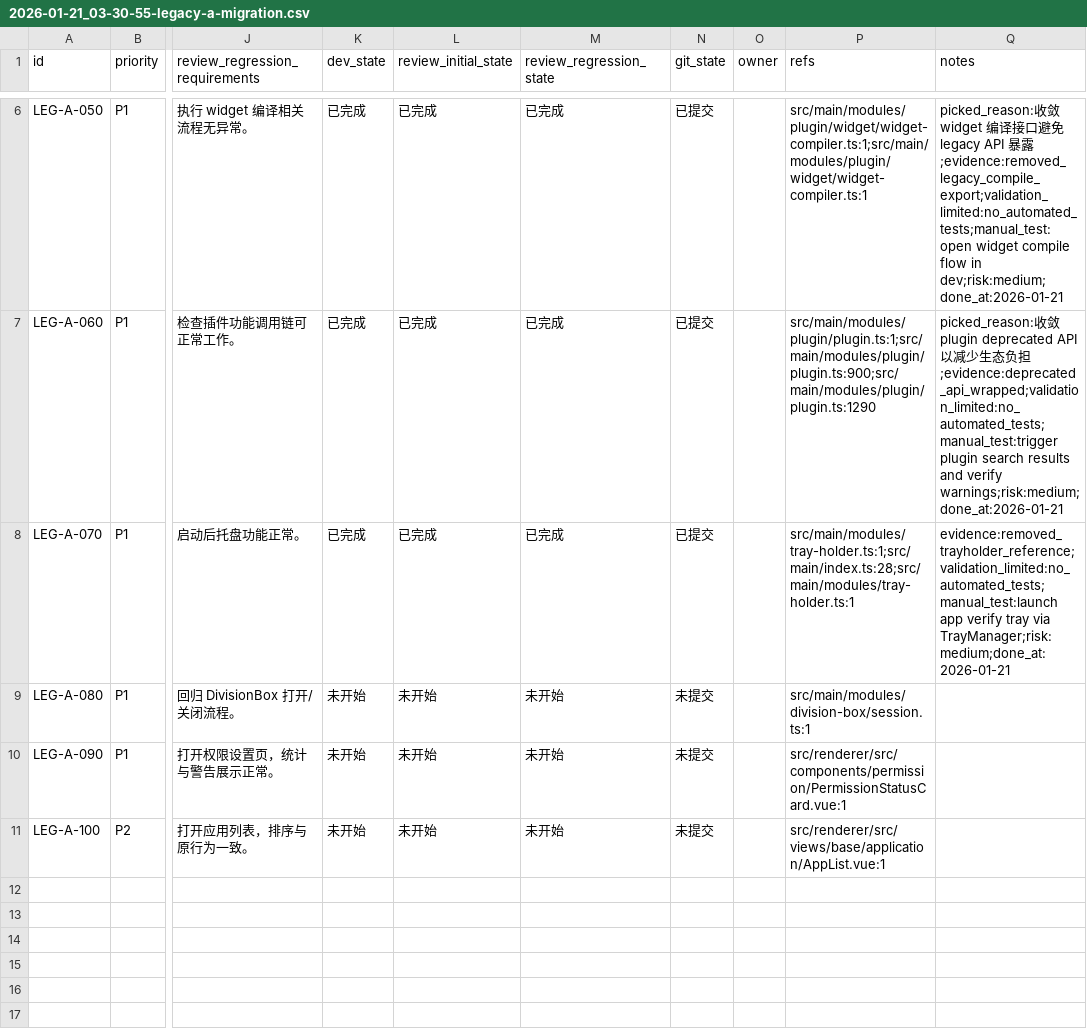
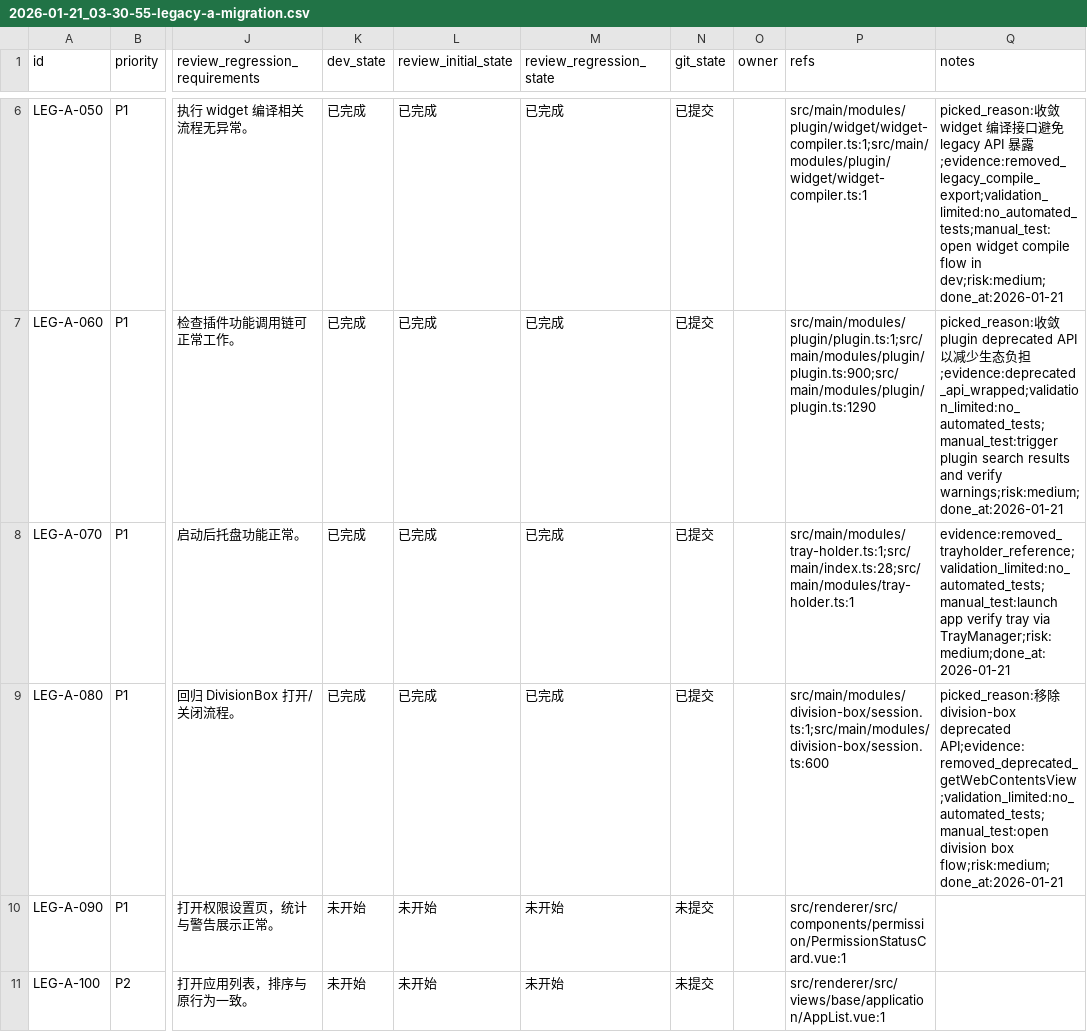
Before and after one commit to talex-touch/tuff, a CSV file: apps/core-app/issues/2026-01-21_03-30-55-legacy-a-migration.csv, drawn as a sheet; only a part is shown, gaps mark what is left out; the diff names each change by its address in the sheet, - before the commit and + after, or states it on an @@ line.

Commit message:
update(core-app): remove divisionbox deprecated api

```diff
--- a/apps/core-app/issues/2026-01-21_03-30-55-legacy-a-migration.csv
+++ b/apps/core-app/issues/2026-01-21_03-30-55-legacy-a-migration.csv
-K9 (dev_state): 未开始
+K9 (dev_state): 已完成
-L9 (review_initial_state): 未开始
+L9 (review_initial_state): 已完成
-M9 (review_regression_state): 未开始
+M9 (review_regression_state): 已完成
-N9 (git_state): 未提交
+N9 (git_state): 已提交
-P9 (refs): src/main/modules/division-box/session.ts:1
+P9 (refs): src/main/modules/division-box/session.ts:1;src/main/modules/division-box/session.ts:600
-Q9 (notes): (empty)
+Q9 (notes): picked_reason:移除 division-box deprecated API;evidence:removed_deprecated_getWebContentsView;validation_limited:no_automated_tests;manual_test:open division box flow;risk:medium;done_at:2026-01-21
```
Also changed, not shown: 1 other file.
